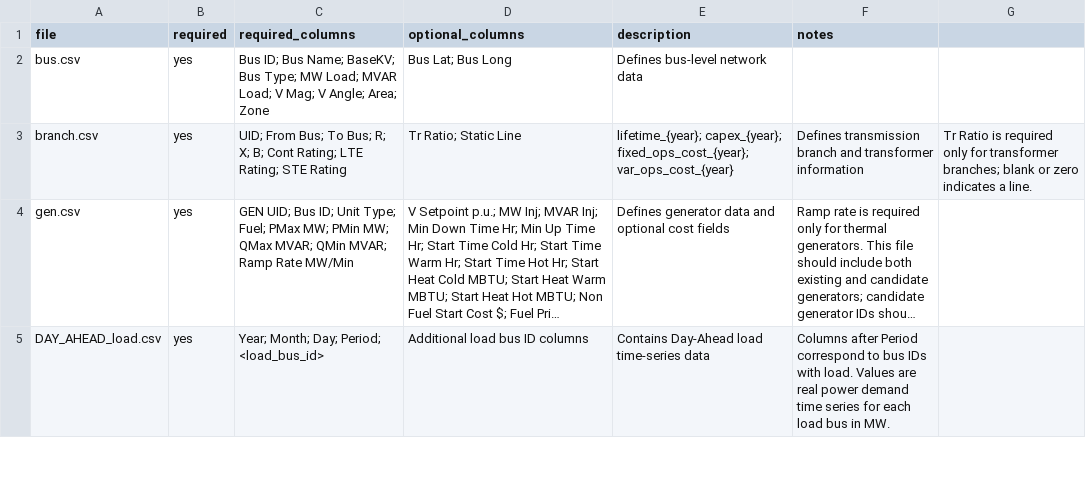
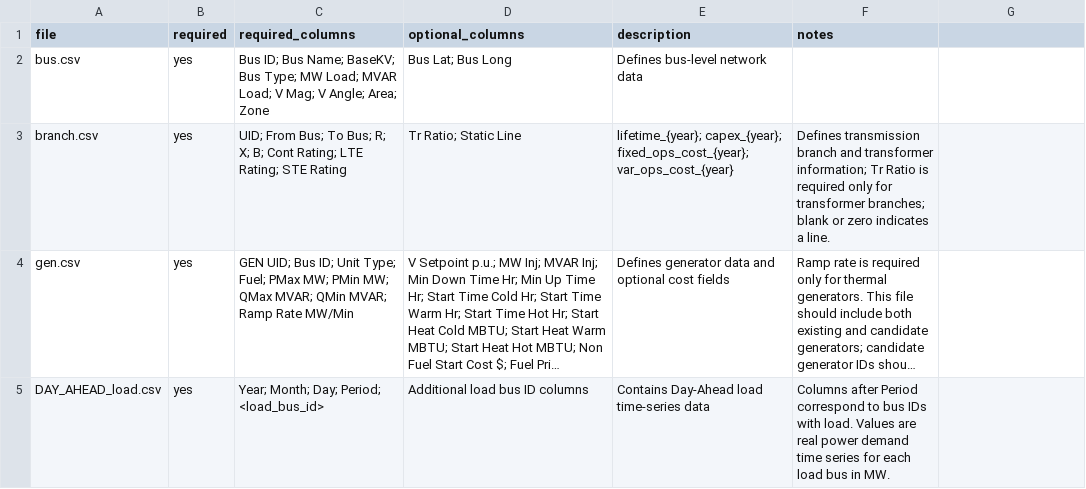
Before and after one commit to esrawli/idaes-gtep, a CSV file: gtep/data/required_data_files.csv, drawn as a sheet; only a part is shown; long unchanged cells end in …; the diff names each change by its address in the sheet, - before the commit and + after, or states it on an @@ line.

Commit message:
Correct column mistake

```diff
--- a/gtep/data/required_data_files.csv
+++ b/gtep/data/required_data_files.csv
-F3 (notes): …and transformer information
+F3 (notes): …and transformer information; Tr Ratio is required only for transformer branches; blank or zero indicates a line.
-G3: Tr Ratio is required only for transformer branches; blank or zero indicates a line.
+G3: (empty)
```
